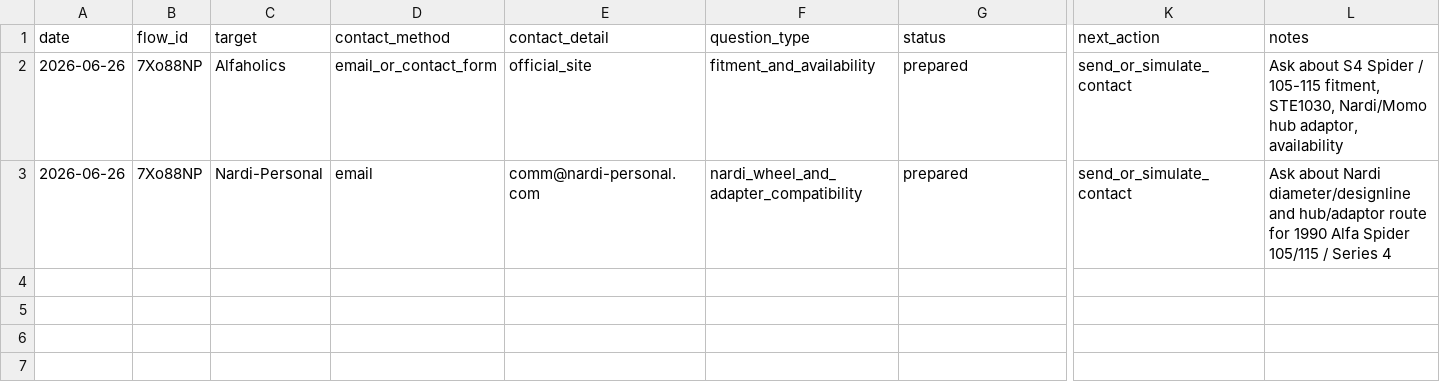
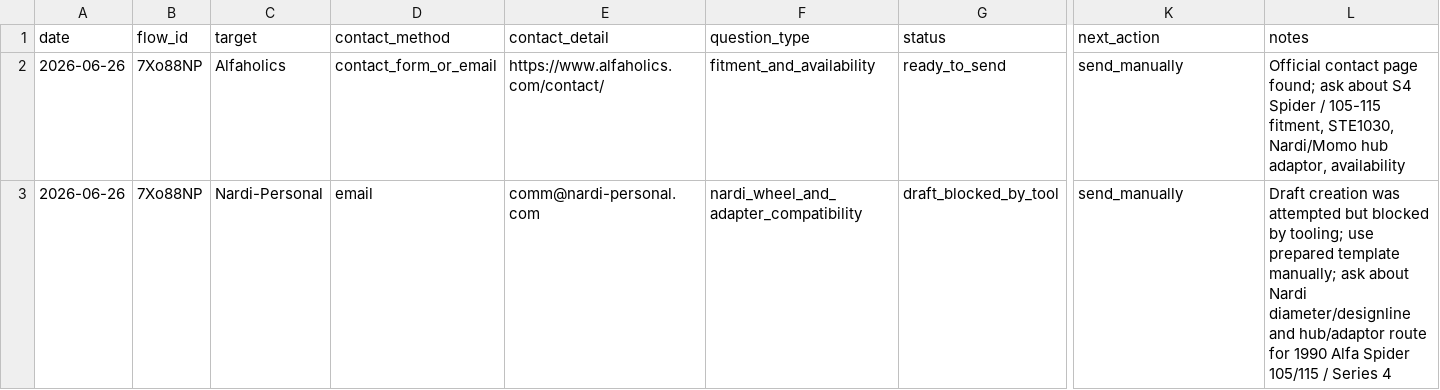
Before and after one commit to webcraftstudios-ops/webcraft-os, a CSV file: spikes/spike04-manual-source-check/08-specialist-validation/specialist-contact-log.csv, drawn as a sheet; only a part is shown, gaps mark what is left out; the diff names each change by its address in the sheet, - before the commit and + after, or states it on an @@ line.

Commit message:
Start specialist validation sprint contact log

```diff
--- a/spikes/spike04-manual-source-check/08-specialist-validation/specialist-contact-log.csv
+++ b/spikes/spike04-manual-source-check/08-specialist-validation/specialist-contact-log.csv
-D2 (contact_method): email_or_contact_form
+D2 (contact_method): contact_form_or_email
-E2 (contact_detail): official_site
+E2 (contact_detail): https://www.alfaholics.com/contact/
-G2 (status): prepared
+G2 (status): ready_to_send
-K2:K3 (next_action): send_or_simulate_contact
+K2:K3 (next_action): send_manually
-L2 (notes): Ask about S4…
+L2 (notes): Official contact page found; ask about S4…
-G3 (status): prepared
+G3 (status): draft_blocked_by_tool
-L3 (notes): Ask about Nardi…
+L3 (notes): Draft creation was attempted but blocked by tooling; use prepared template manually; ask about Nardi…
```
